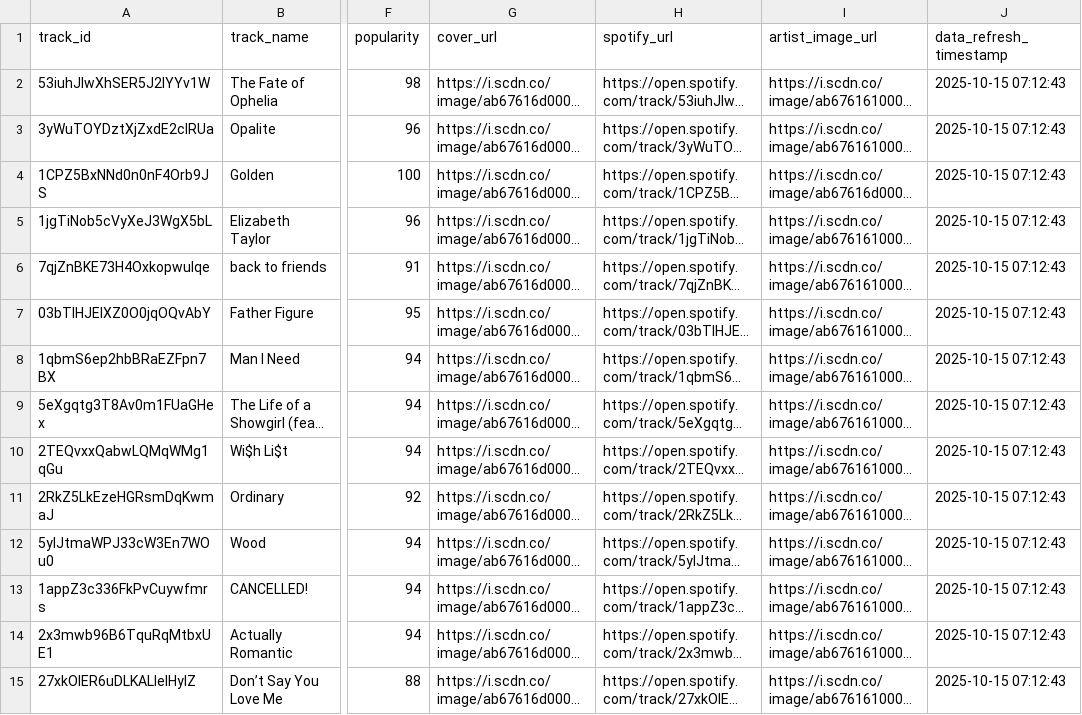
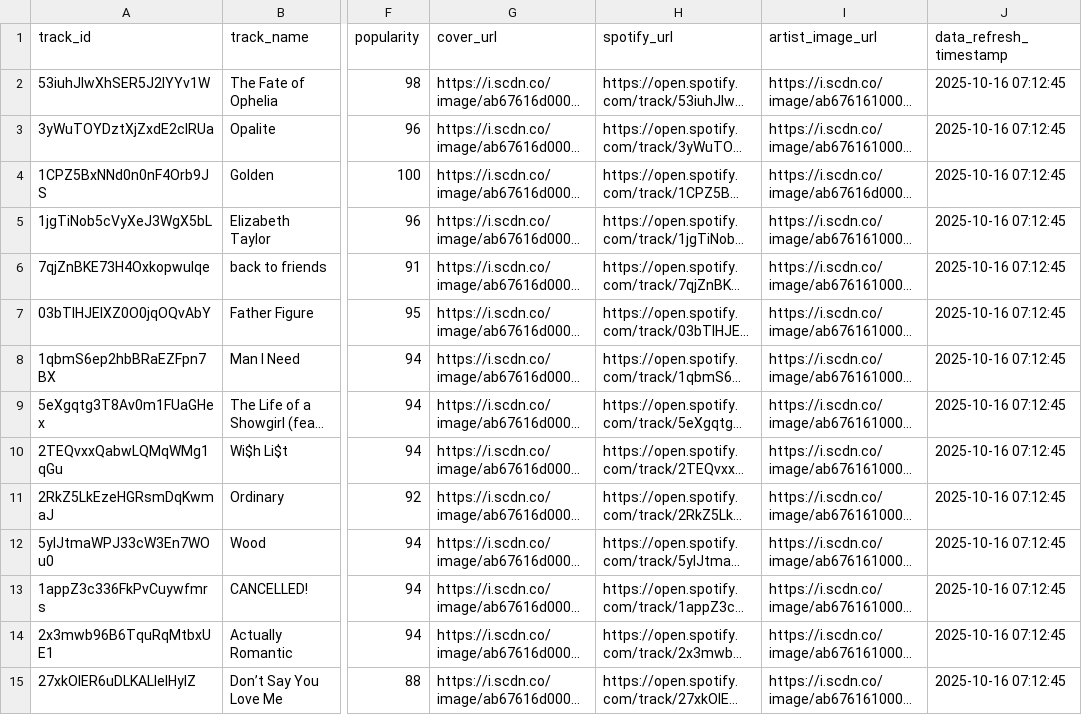
Before and after one commit to AmjadKudsi/spotify-live-refresh, a CSV file: spotify_playlist_data.csv, drawn as a sheet; only a part is shown, gaps mark what is left out; long unchanged cells end in …; the diff covers the shown part only; the diff names each change by its address in the sheet, - before the commit and + after, or states it on an @@ line.

```diff
--- a/spotify_playlist_data.csv
+++ b/spotify_playlist_data.csv
-J2:J15 (data_refresh_timestamp): 2025-10-15 07:12:43
+J2:J15 (data_refresh_timestamp): 2025-10-16 07:12:45
```
Also changed, not shown: 186 edited cells elsewhere in this file.
